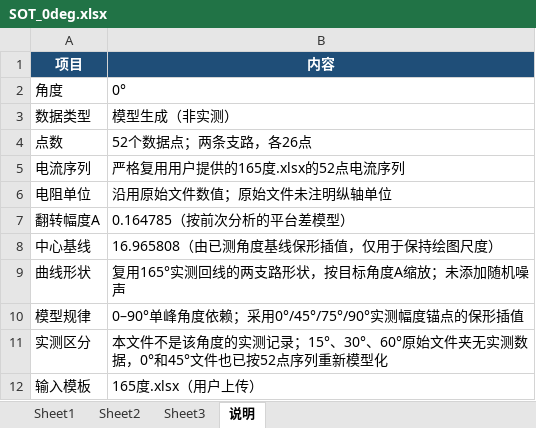
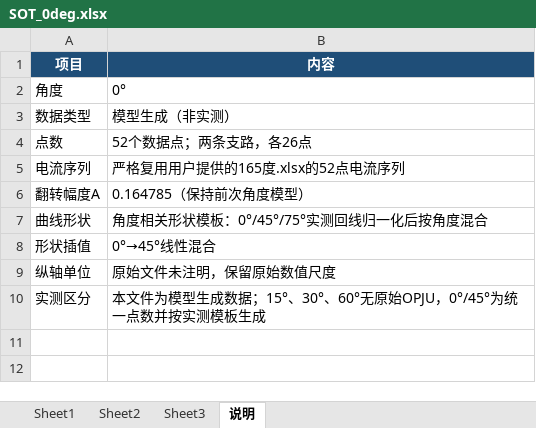
Before and after one commit to zbw1263410059/codex-project, an Excel workbook: SOT_results/SOT_0deg.xlsx, sheet 说明, drawn as a sheet; values as stored, in another font and other column widths than the file's, no borders; removed rows and columns are numbered as before the commit, all else as after; the diff names each change by its address in the sheet, - before the commit and + after, or states it on an @@ line.

```diff
--- a/SOT_results/SOT_0deg.xlsx (sheet 说明)
+++ b/SOT_results/SOT_0deg.xlsx (sheet 说明)
-row 6: 电阻单位 | 沿用原始文件数值；原始文件未注明纵轴单位
-B6 (内容): 0.164785（按前次分析的平台差模型）
+B6 (内容): 0.164785（保持前次角度模型）
-row 8: 中心基线 | 16.965808（由已测角度基线保形插值，仅用于保持绘图尺度）
-B7 (内容): 复用165°实测回线的两支路形状，按目标角度A缩放；未添加随机噪声
+B7 (内容): 角度相关形状模板：0°/45°/75°实测回线归一化后按角度混合
-row 10: 模型规律 | 0–90°单峰角度依赖；采用0°/45°/75°/90°实测幅度锚点的保形插值
+row 8: 形状插值 | 0°→45°线性混合
+row 9: 纵轴单位 | 原始文件未注明，保留原始数值尺度
-B10 (内容): 本文件不是该角度的实测记录；15°、30°、60°原始文件夹无实测数据，0°和45°文件也已按52点序列重新模型化
+B10 (内容): 本文件为模型生成数据；15°、30°、60°无原始OPJU，0°/45°为统一点数并按实测模板生成
-row 12: 输入模板 | 165度.xlsx（用户上传）
```
Also changed, not shown: sheet Sheet1, charts or pictures, SOT_results/SOT_15deg.xlsx, SOT_results/SOT_30deg.xlsx, 14 other files.
